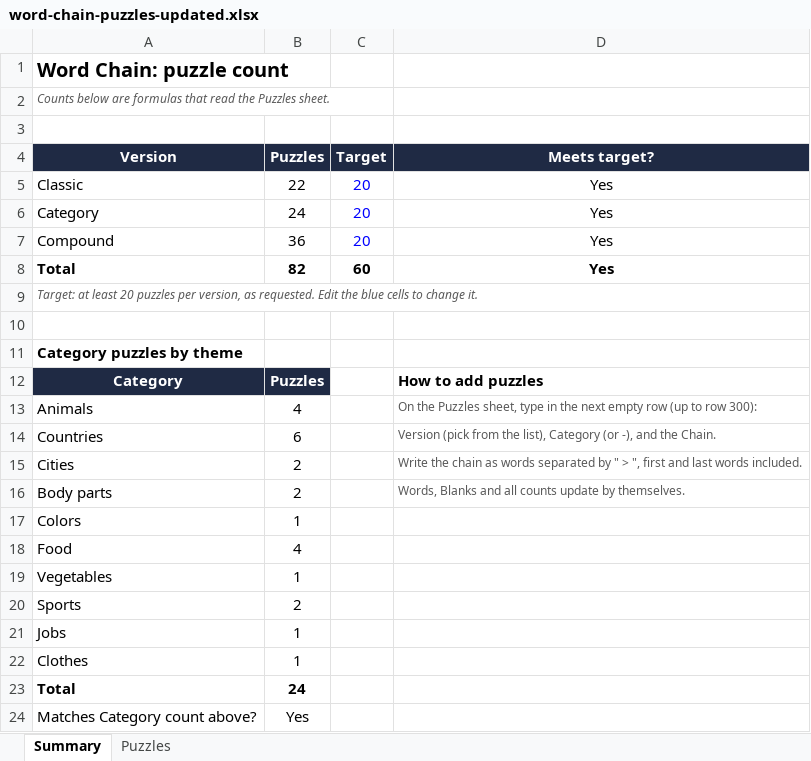
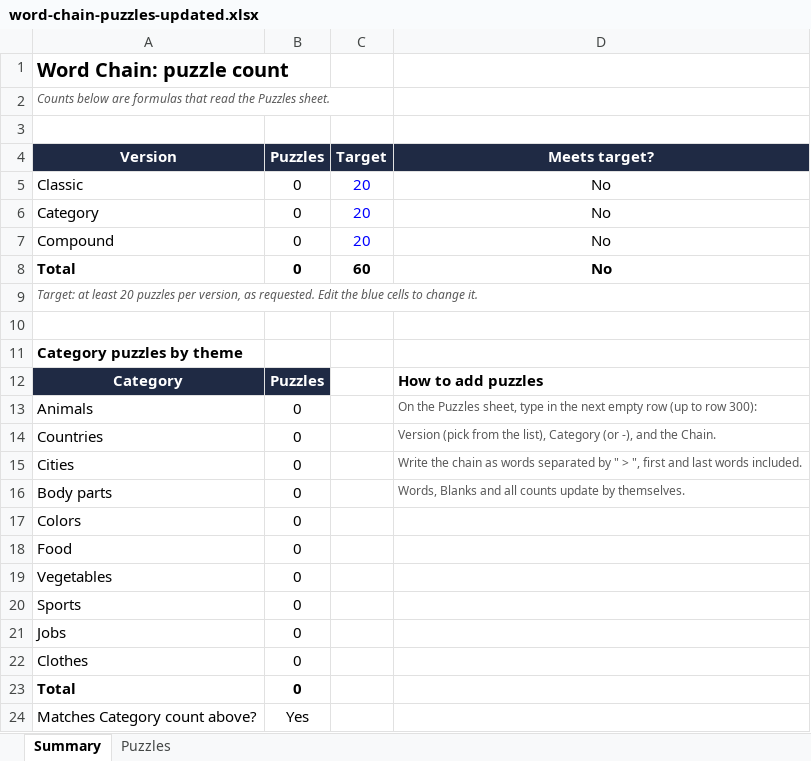
Before and after one commit to Sueatime/WORD-PARTY, an Excel workbook: Chain/word-chain-puzzles-updated.xlsx, sheet Summary, drawn as a sheet; values as stored, in another font and other column widths than the file's, no borders; the diff names each change by its address in the sheet, - before the commit and + after, or states it on an @@ line.

```diff
--- a/Chain/word-chain-puzzles-updated.xlsx (sheet Summary)
+++ b/Chain/word-chain-puzzles-updated.xlsx (sheet Summary)
-B5 (Puzzles): 22
+B5 (Puzzles): 0
-D5:D8 (Meets target?): Yes
+D5:D8 (Meets target?): No
-B6 (Puzzles): 24
+B6 (Puzzles): 0
-B7 (Puzzles): 36
+B7 (Puzzles): 0
-B8 (Puzzles): 82
+B8 (Puzzles): 0
-B13 (Puzzles): 4
+B13 (Puzzles): 0
-B14 (Puzzles): 6
+B14 (Puzzles): 0
-B15:B16 (Puzzles): 2
+B15:B16 (Puzzles): 0
-B17 (Puzzles): 1
+B17 (Puzzles): 0
-B18 (Puzzles): 4
+B18 (Puzzles): 0
-B19 (Puzzles): 1
+B19 (Puzzles): 0
-B20 (Puzzles): 2
+B20 (Puzzles): 0
-B21:B22 (Puzzles): 1
+B21:B22 (Puzzles): 0
-B23 (Puzzles): 24
+B23 (Puzzles): 0
```
Also changed, not shown: sheet Puzzles, formulas that keep their value, charts or pictures, 31 other files.
